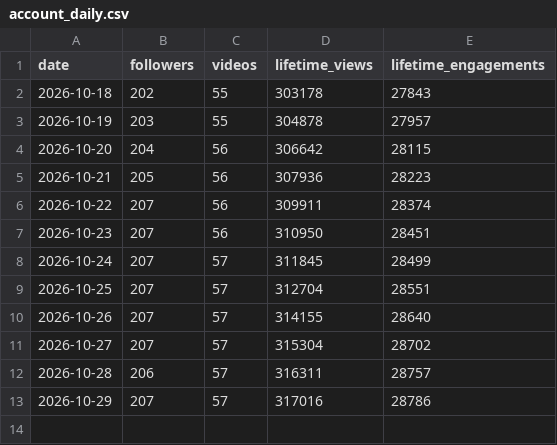
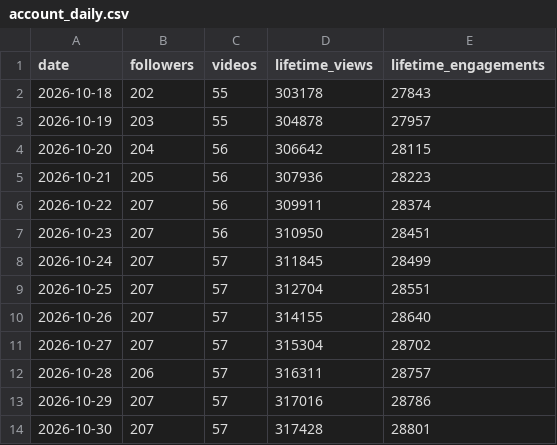
Before and after one commit to raindelaymedia/The-Schultz-Report, a CSV file: schultz_report/data_sr/from_rdm/tiktok/account_daily.csv, drawn as a sheet; the diff names each change by its address in the sheet, - before the commit and + after, or states it on an @@ line.

```diff
--- a/schultz_report/data_sr/from_rdm/tiktok/account_daily.csv
+++ b/schultz_report/data_sr/from_rdm/tiktok/account_daily.csv
+row 14: 2026-10-30 | 207 | 57 | 317428 | 28801
```
Also changed, not shown: schultz_report/data_sr/from_rdm/socials_sr.csv, schultz_report/data_sr/from_rdm/sprout/profiles_daily.csv, 6 other files.
